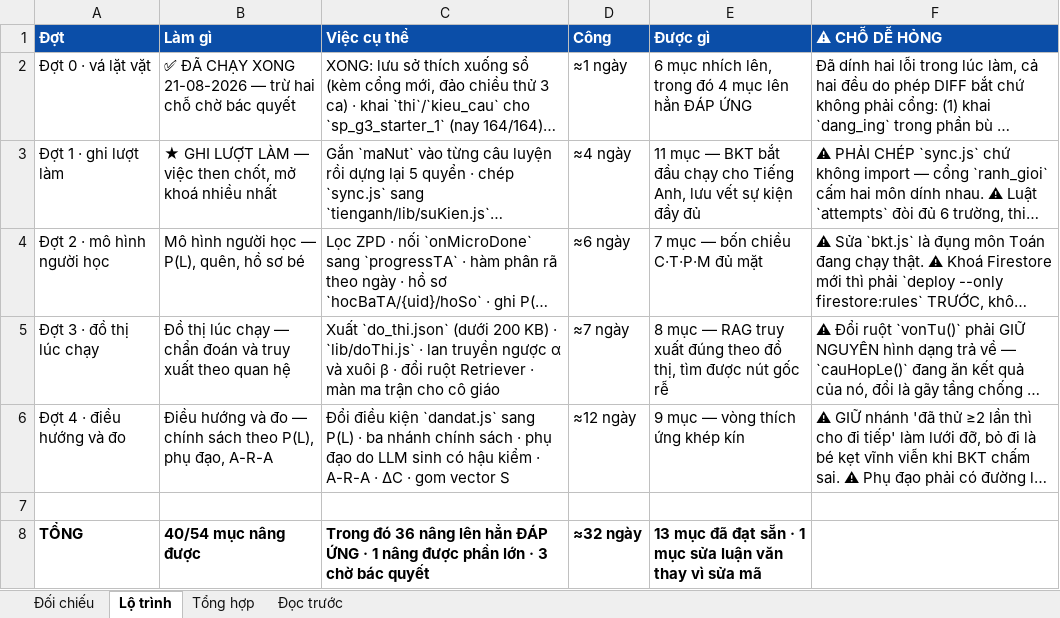
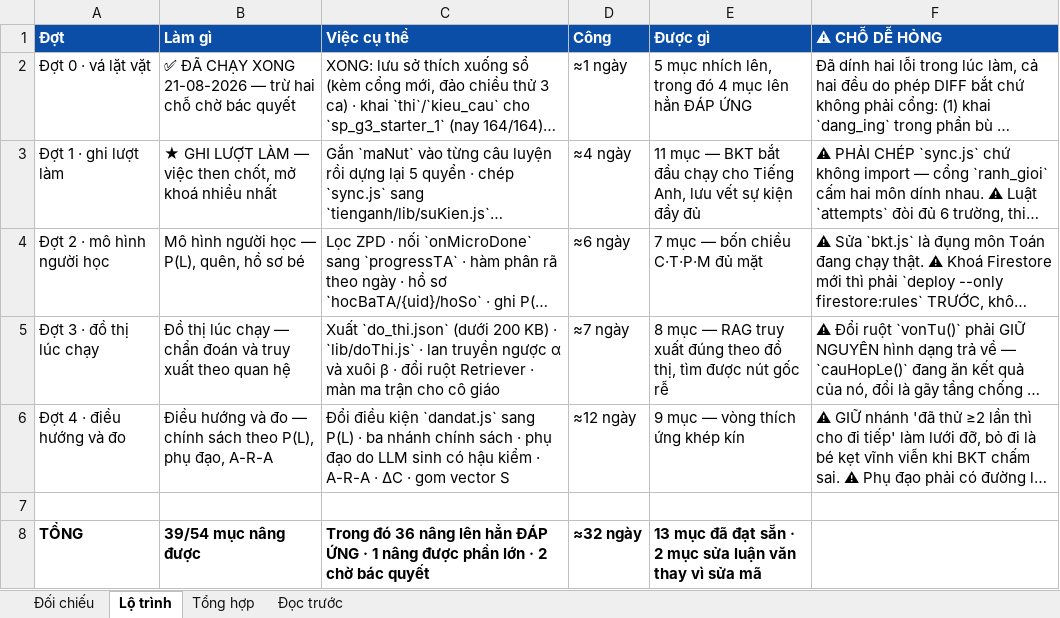
Before and after one commit to mobiluckvn/toan, an Excel workbook: docs/benchmark_chuong2.xlsx, sheet Lộ trình, drawn as a sheet; long unchanged cells end in …; values as stored, in another font and other column widths than the file's, no borders; the diff names each change by its address in the sheet, - before the commit and + after, or states it on an @@ line.

```diff
--- a/docs/benchmark_chuong2.xlsx (sheet Lộ trình)
+++ b/docs/benchmark_chuong2.xlsx (sheet Lộ trình)
-E2 (Được gì): 6 mục nhích…
+E2 (Được gì): 5 mục nhích…
-B8 (Làm gì): 40/54 mục nâng được
+B8 (Làm gì): 39/54 mục nâng được
-C8 (Việc cụ thể): …lớn · 3 chờ bác…
+C8 (Việc cụ thể): …lớn · 2 chờ bác…
-E8 (Được gì): …sẵn · 1 mục sửa…
+E8 (Được gì): …sẵn · 2 mục sửa…
```
Also changed, not shown: sheet Tổng hợp, sheet Đối chiếu, sheet Đọc trước, 1 other file.
